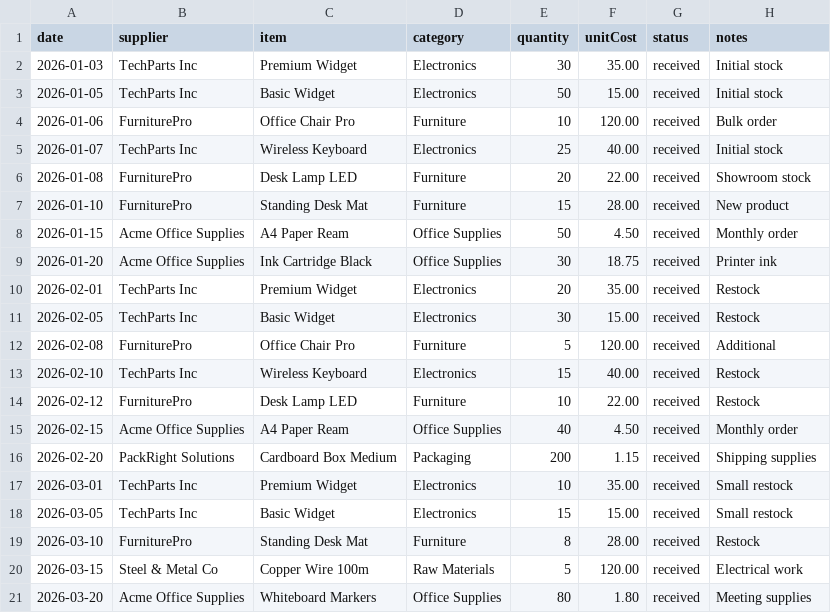
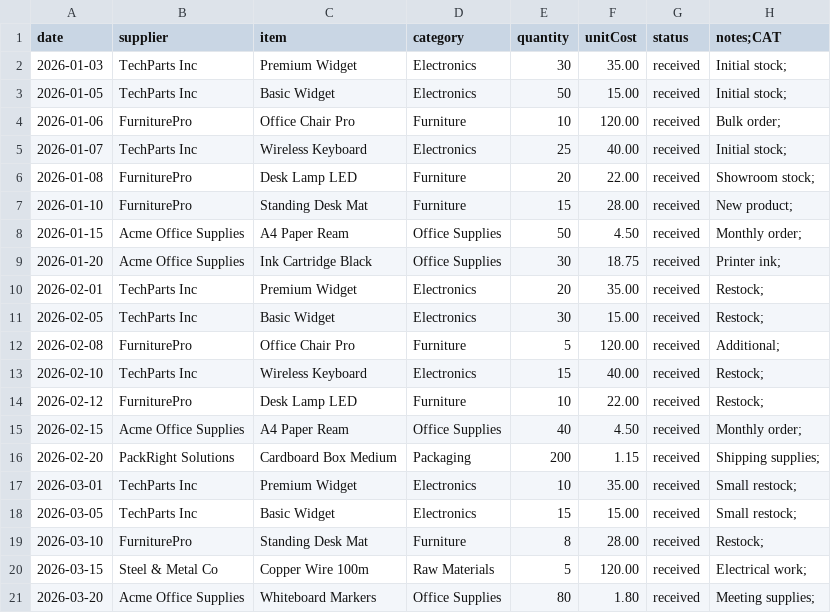
Before and after one commit to xxmahmoudxx/pi4eme.1, a CSV file: sample-purchases.csv, drawn as a sheet.

Commit message:
feat(etl): introduce flexible data ingestion pipeline with dynamic column mapping, intelligent validation, auto-correction, and data quality control to ensure accurate ML computations

```diff
--- a/sample-purchases.csv
+++ b/sample-purchases.csv
@@ -1,21 +1,21 @@
-date,supplier,item,category,quantity,unitCost,status,notes
-2026-01-03,TechParts Inc,Premium Widget,Electronics,30,35.00,received,Initial stock
-2026-01-05,TechParts Inc,Basic Widget,Electronics,50,15.00,received,Initial stock
-2026-01-06,FurniturePro,Office Chair Pro,Furniture,10,120.00,received,Bulk order
-2026-01-07,TechParts Inc,Wireless Keyboard,Electronics,25,40.00,received,Initial stock
-2026-01-08,FurniturePro,Desk Lamp LED,Furniture,20,22.00,received,Showroom stock
-2026-01-10,FurniturePro,Standing Desk Mat,Furniture,15,28.00,received,New product
-2026-01-15,Acme Office Supplies,A4 Paper Ream,Office Supplies,50,4.50,received,Monthly order
-2026-01-20,Acme Office Supplies,Ink Cartridge Black,Office Supplies,30,18.75,received,Printer ink
-2026-02-01,TechParts Inc,Premium Widget,Electronics,20,35.00,received,Restock
-2026-02-05,TechParts Inc,Basic Widget,Electronics,30,15.00,received,Restock
-2026-02-08,FurniturePro,Office Chair Pro,Furniture,5,120.00,received,Additional
-2026-02-10,TechParts Inc,Wireless Keyboard,Electronics,15,40.00,received,Restock
-2026-02-12,FurniturePro,Desk Lamp LED,Furniture,10,22.00,received,Restock
-2026-02-15,Acme Office Supplies,A4 Paper Ream,Office Supplies,40,4.50,received,Monthly order
-2026-02-20,PackRight Solutions,Cardboard Box Medium,Packaging,200,1.15,received,Shipping supplies
-2026-03-01,TechParts Inc,Premium Widget,Electronics,10,35.00,received,Small restock
-2026-03-05,TechParts Inc,Basic Widget,Electronics,15,15.00,received,Small restock
-2026-03-10,FurniturePro,Standing Desk Mat,Furniture,8,28.00,received,Restock
-2026-03-15,Steel & Metal Co,Copper Wire 100m,Raw Materials,5,120.00,received,Electrical work
-2026-03-20,Acme Office Supplies,Whiteboard Markers,Office Supplies,80,1.80,received,Meeting supplies
+date,supplier,item,category,quantity,unitCost,status,notes;CAT
+2026-01-03,TechParts Inc,Premium Widget,Electronics,30,35.00,received,Initial stock;
+2026-01-05,TechParts Inc,Basic Widget,Electronics,50,15.00,received,Initial stock;
+2026-01-06,FurniturePro,Office Chair Pro,Furniture,10,120.00,received,Bulk order;
+2026-01-07,TechParts Inc,Wireless Keyboard,Electronics,25,40.00,received,Initial stock;
+2026-01-08,FurniturePro,Desk Lamp LED,Furniture,20,22.00,received,Showroom stock;
+2026-01-10,FurniturePro,Standing Desk Mat,Furniture,15,28.00,received,New product;
+2026-01-15,Acme Office Supplies,A4 Paper Ream,Office Supplies,50,4.50,received,Monthly order;
+2026-01-20,Acme Office Supplies,Ink Cartridge Black,Office Supplies,30,18.75,received,Printer ink;
+2026-02-01,TechParts Inc,Premium Widget,Electronics,20,35.00,received,Restock;
+2026-02-05,TechParts Inc,Basic Widget,Electronics,30,15.00,received,Restock;
+2026-02-08,FurniturePro,Office Chair Pro,Furniture,5,120.00,received,Additional;
+2026-02-10,TechParts Inc,Wireless Keyboard,Electronics,15,40.00,received,Restock;
+2026-02-12,FurniturePro,Desk Lamp LED,Furniture,10,22.00,received,Restock;
+2026-02-15,Acme Office Supplies,A4 Paper Ream,Office Supplies,40,4.50,received,Monthly order;
+2026-02-20,PackRight Solutions,Cardboard Box Medium,Packaging,200,1.15,received,Shipping supplies;
+2026-03-01,TechParts Inc,Premium Widget,Electronics,10,35.00,received,Small restock;
+2026-03-05,TechParts Inc,Basic Widget,Electronics,15,15.00,received,Small restock;
+2026-03-10,FurniturePro,Standing Desk Mat,Furniture,8,28.00,received,Restock;
+2026-03-15,Steel & Metal Co,Copper Wire 100m,Raw Materials,5,120.00,received,Electrical work;
+2026-03-20,Acme Office Supplies,Whiteboard Markers,Office Supplies,80,1.80,received,Meeting supplies;
```
Also changed, not shown: 26 other files.
